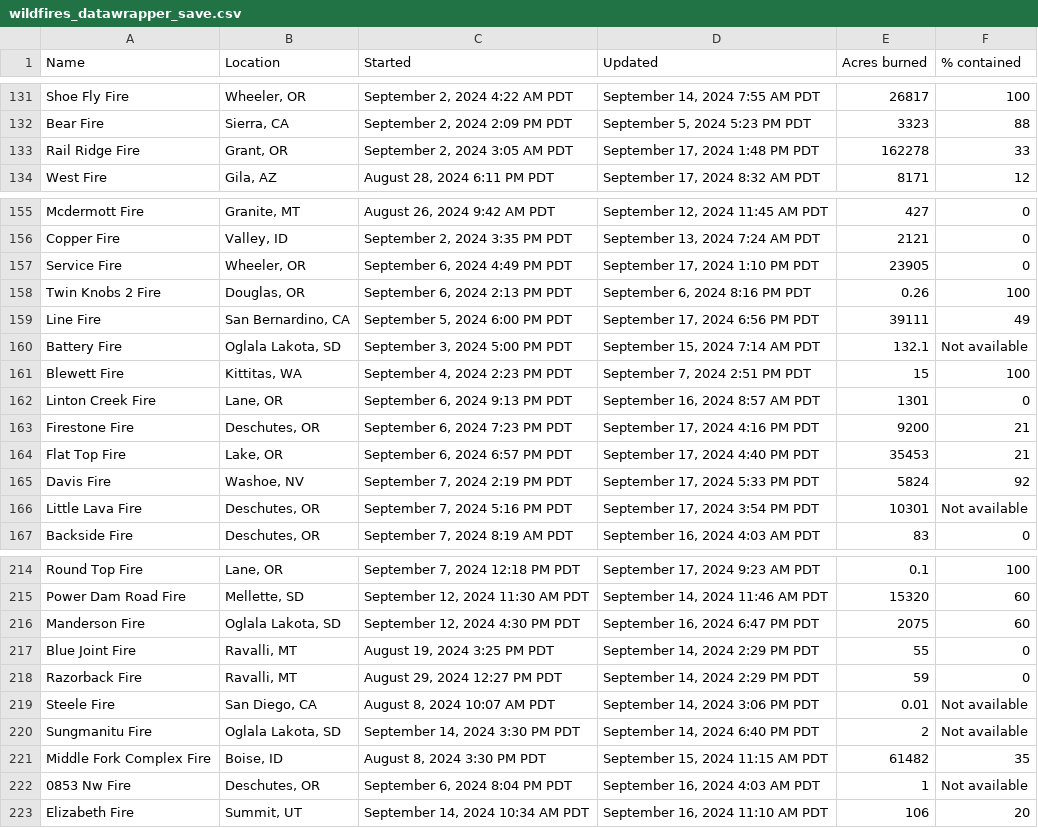
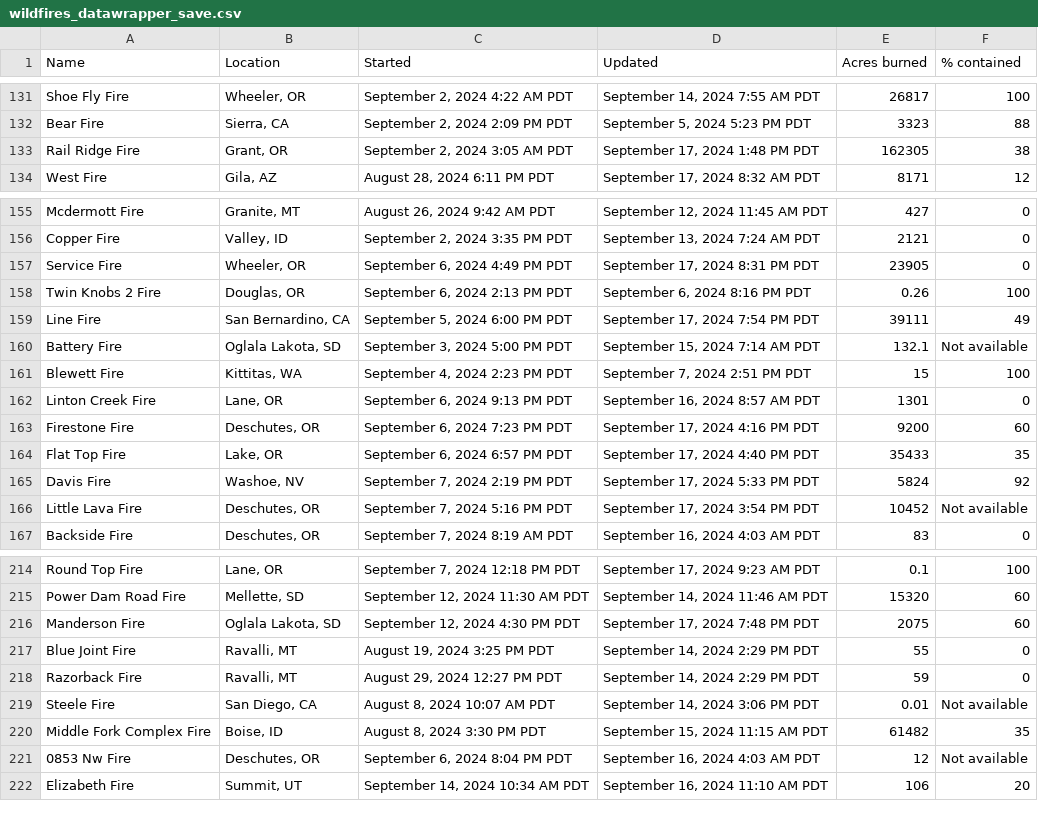
Before and after one commit to cbs-news-data/wildfire_watch, a CSV file: data/wildfires_datawrapper_save.csv, drawn as a sheet; only a part is shown, gaps mark what is left out; the diff covers the shown part only.

```diff
--- a/data/wildfires_datawrapper_save.csv
+++ b/data/wildfires_datawrapper_save.csv
@@ -132,3 +132,3 @@ Shoe Fly Fire,"Wheeler, OR","September 2, 2024 4:22 AM PDT","September 14, 2024
 Bear Fire,"Sierra, CA","September 2, 2024 2:09 PM PDT","September 5, 2024 5:23 PM PDT",3323,88
-Rail Ridge Fire,"Grant, OR","September 2, 2024 3:05 AM PDT","September 17, 2024 1:48 PM PDT",162278,33
+Rail Ridge Fire,"Grant, OR","September 2, 2024 3:05 AM PDT","September 17, 2024 1:48 PM PDT",162305,38
 West Fire,"Gila, AZ","August 28, 2024 6:11 PM PDT","September 17, 2024 8:32 AM PDT",8171,12
@@ -156,5 +156,5 @@ Mcdermott Fire,"Granite, MT","August 26, 2024 9:42 AM PDT","September 12, 2024 1
 Copper Fire,"Valley, ID","September 2, 2024 3:35 PM PDT","September 13, 2024 7:24 AM PDT",2121,0
-Service Fire,"Wheeler, OR","September 6, 2024 4:49 PM PDT","September 17, 2024 1:10 PM PDT",23905,0
+Service Fire,"Wheeler, OR","September 6, 2024 4:49 PM PDT","September 17, 2024 8:31 PM PDT",23905,0
 Twin Knobs 2 Fire,"Douglas, OR","September 6, 2024 2:13 PM PDT","September 6, 2024 8:16 PM PDT",0.26,100
-Line Fire,"San Bernardino, CA","September 5, 2024 6:00 PM PDT","September 17, 2024 6:56 PM PDT",39111,49
+Line Fire,"San Bernardino, CA","September 5, 2024 6:00 PM PDT","September 17, 2024 7:54 PM PDT",39111,49
 Battery Fire,"Oglala Lakota, SD","September 3, 2024 5:00 PM PDT","September 15, 2024 7:14 AM PDT",132.1,Not available
@@ -162,6 +162,6 @@ Blewett Fire,"Kittitas, WA","September 4, 2024 2:23 PM PDT","September 7, 2024 2
 Linton Creek Fire,"Lane, OR","September 6, 2024 9:13 PM PDT","September 16, 2024 8:57 AM PDT",1301,0
-Firestone Fire,"Deschutes, OR","September 6, 2024 7:23 PM PDT","September 17, 2024 4:16 PM PDT",9200,21
-Flat Top Fire,"Lake, OR","September 6, 2024 6:57 PM PDT","September 17, 2024 4:40 PM PDT",35453,21
+Firestone Fire,"Deschutes, OR","September 6, 2024 7:23 PM PDT","September 17, 2024 4:16 PM PDT",9200,60
+Flat Top Fire,"Lake, OR","September 6, 2024 6:57 PM PDT","September 17, 2024 4:40 PM PDT",35433,35
 Davis Fire,"Washoe, NV","September 7, 2024 2:19 PM PDT","September 17, 2024 5:33 PM PDT",5824,92
-Little Lava Fire,"Deschutes, OR","September 7, 2024 5:16 PM PDT","September 17, 2024 3:54 PM PDT",10301,Not available
+Little Lava Fire,"Deschutes, OR","September 7, 2024 5:16 PM PDT","September 17, 2024 3:54 PM PDT",10452,Not available
 Backside Fire,"Deschutes, OR","September 7, 2024 8:19 AM PDT","September 16, 2024 4:03 AM PDT",83,0
@@ -215,3 +215,3 @@ Round Top Fire,"Lane, OR","September 7, 2024 12:18 PM PDT","September 17, 2024 9
 Power Dam Road Fire,"Mellette, SD","September 12, 2024 11:30 AM PDT","September 14, 2024 11:46 AM PDT",15320,60
-Manderson Fire,"Oglala Lakota, SD","September 12, 2024 4:30 PM PDT","September 16, 2024 6:47 PM PDT",2075,60
+Manderson Fire,"Oglala Lakota, SD","September 12, 2024 4:30 PM PDT","September 17, 2024 7:48 PM PDT",2075,60
 Blue Joint Fire,"Ravalli, MT","August 19, 2024 3:25 PM PDT","September 14, 2024 2:29 PM PDT",55,0
@@ -219,5 +219,4 @@ Razorback Fire,"Ravalli, MT","August 29, 2024 12:27 PM PDT","September 14, 2024
 Steele Fire,"San Diego, CA","August 8, 2024 10:07 AM PDT","September 14, 2024 3:06 PM PDT",0.01,Not available
-Sungmanitu Fire,"Oglala Lakota, SD","September 14, 2024 3:30 PM PDT","September 14, 2024 6:40 PM PDT",2,Not available
 Middle Fork Complex Fire,"Boise, ID","August 8, 2024 3:30 PM PDT","September 15, 2024 11:15 AM PDT",61482,35
-0853 Nw Fire,"Deschutes, OR","September 6, 2024 8:04 PM PDT","September 16, 2024 4:03 AM PDT",1,Not available
+0853 Nw Fire,"Deschutes, OR","September 6, 2024 8:04 PM PDT","September 16, 2024 4:03 AM PDT",12,Not available
 Elizabeth Fire,"Summit, UT","September 14, 2024 10:34 AM PDT","September 16, 2024 11:10 AM PDT",106,20
```
Also changed, not shown: 5 edited cells elsewhere in this file, data/wildfires_save.csv, 4 other files.
